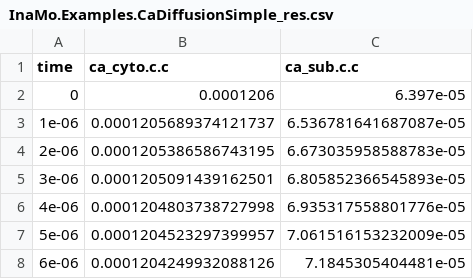
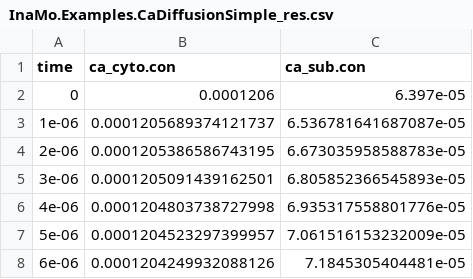
Before and after one commit to CSchoel/inamo-ref, a CSV file: InaMo.Examples.CaDiffusionSimple_res.csv, drawn as a sheet; only a part is shown.

```diff
--- a/InaMo.Examples.CaDiffusionSimple_res.csv
+++ b/InaMo.Examples.CaDiffusionSimple_res.csv
@@ -1,2 +1,2 @@
-"time","ca_cyto.c.c","ca_sub.c.c"
+"time","ca_cyto.con","ca_sub.con"
 0,0.0001206,6.397e-05
```
Also changed, not shown: InaMo.Examples.CaBuffer2_res.csv, InaMo.Examples.CaBuffer_res.csv, 3 other files.
